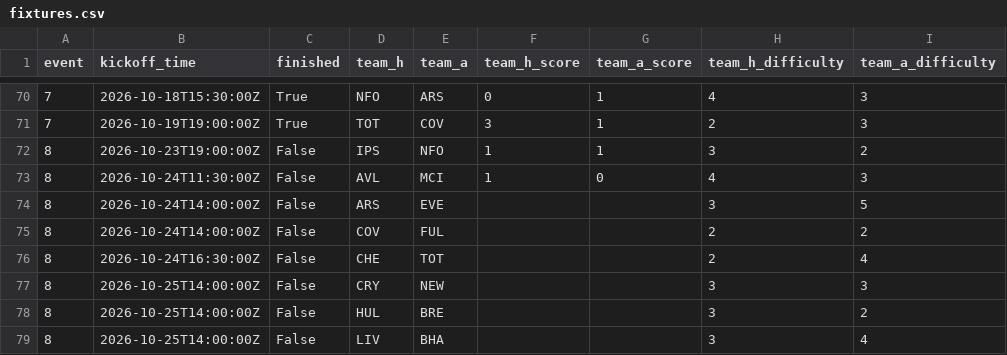
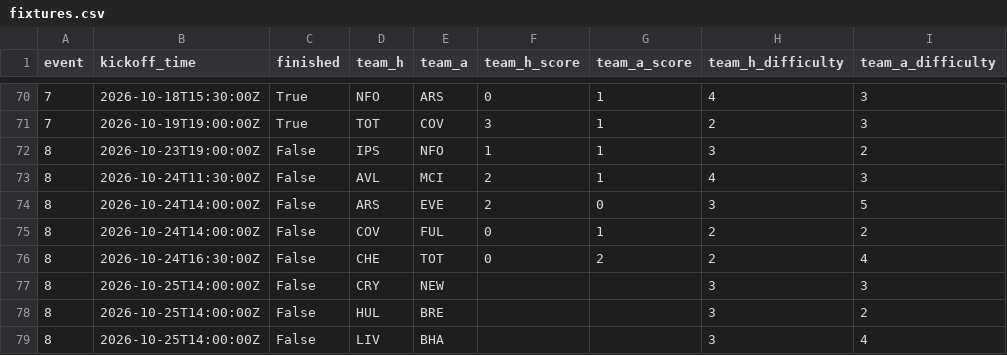
Before and after one commit to Quikksilva/FPLAIAssistant, a CSV file: fpl_data/fixtures.csv, drawn as a sheet; only a part is shown, gaps mark what is left out.

```diff
--- a/fpl_data/fixtures.csv
+++ b/fpl_data/fixtures.csv
@@ -72,6 +72,6 @@ event,kickoff_time,finished,team_h,team_a,team_h_score,team_a_score,team_h_diffi
 8,2026-10-23T19:00:00Z,False,IPS,NFO,1,1,3,2
-8,2026-10-24T11:30:00Z,False,AVL,MCI,1,0,4,3
-8,2026-10-24T14:00:00Z,False,ARS,EVE,,,3,5
-8,2026-10-24T14:00:00Z,False,COV,FUL,,,2,2
-8,2026-10-24T16:30:00Z,False,CHE,TOT,,,2,4
+8,2026-10-24T11:30:00Z,False,AVL,MCI,2,1,4,3
+8,2026-10-24T14:00:00Z,False,ARS,EVE,2,0,3,5
+8,2026-10-24T14:00:00Z,False,COV,FUL,0,1,2,2
+8,2026-10-24T16:30:00Z,False,CHE,TOT,0,2,2,4
 8,2026-10-25T14:00:00Z,False,CRY,NEW,,,3,3
```
Also changed, not shown: fpl_data/manager_summary.csv, fpl_data/players.csv, 3 other files.
